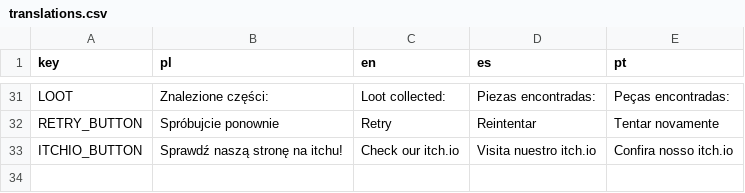
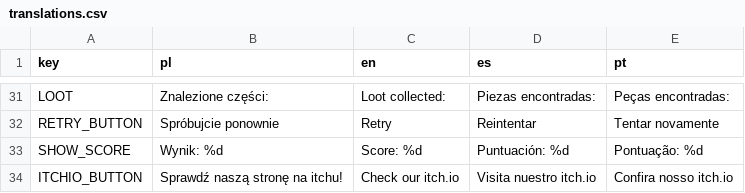
Before and after one commit to W00jo/game-jam-plus-2025, a CSV file: global/translations.csv, drawn as a sheet; only a part is shown, gaps mark what is left out; the diff names each change by its address in the sheet, - before the commit and + after, or states it on an @@ line.

Commit message:
Enhance win screen with detailed score display
Added a new ScoreLabel to the win screen UI.

```diff
--- a/global/translations.csv
+++ b/global/translations.csv
+row 33: SHOW_SCORE | Wynik: %d | Score: %d | Puntuación: %d | Pontuação: %d
```
Also changed, not shown: 3 other files.
